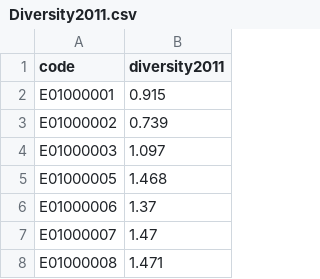
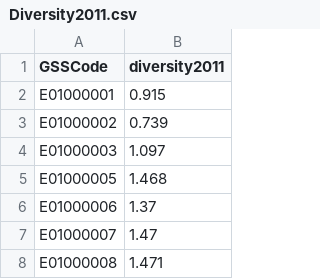
Before and after one commit to Vincent-Ngobeh/data, a CSV file: Diversity2011.csv, drawn as a sheet; only a part is shown.

Commit message:
Typos

```diff
--- a/Diversity2011.csv
+++ b/Diversity2011.csv
@@ -1,2 +1,2 @@
-code,diversity2011
+GSSCode,diversity2011
 E01000001,0.915
```
